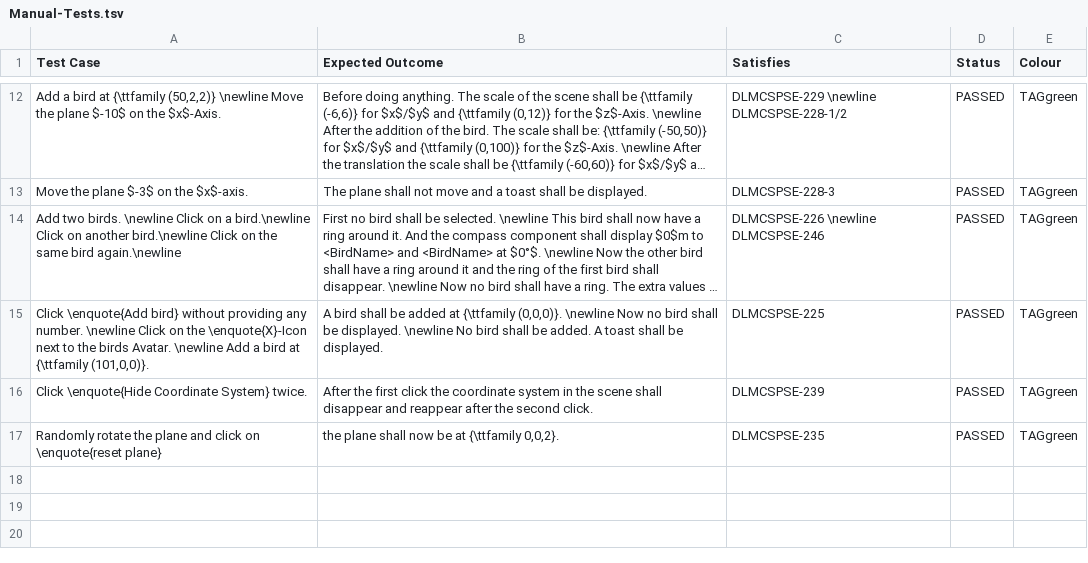
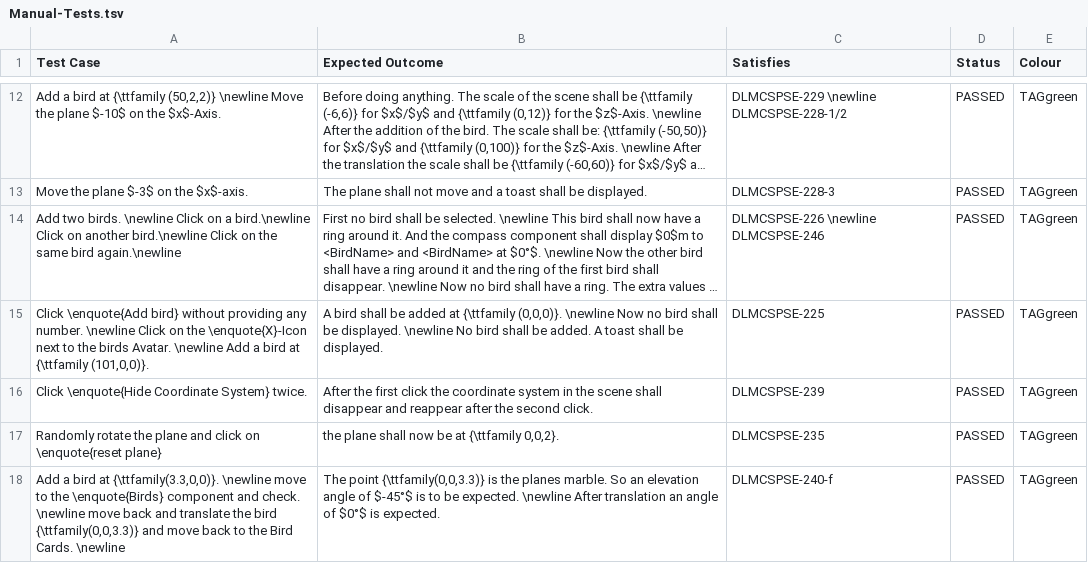
Before and after one commit to Den-Prahms-ihr-Ivo/DLMCSPSE, a TSV file: plane-rotation/documentation/tables/Manual-Tests.tsv, drawn as a sheet; only a part is shown, gaps mark what is left out; long unchanged cells end in ….

Commit message:
Fixed a small elevation angle bug and updated documentation

```diff
--- a/plane-rotation/documentation/tables/Manual-Tests.tsv
+++ b/plane-rotation/documentation/tables/Manual-Tests.tsv
@@ -17 +17,2 @@ Click \enquote{Hide Coordinate System} twice.	After the first click the coordina
 Randomly rotate the plane and click on \enquote{reset plane}	the plane shall now be at {\ttfamily 0,0,2}.	DLMCSPSE-235	PASSED	TAGgreen
+Add a bird at {\ttfamily(3.3,0,0)}. \newline move to the \enquote{Birds} component and check. \newline move back and translate the bird {\ttfamily(0,0,3.3)} and move back to the Bird Cards. \newline	The point {\ttfamily(0,0,3.3)} is the planes marble. So an elevation angle of $-45°$ is to be expected. \newline After translation an angle of $0°$ is expected.	DLMCSPSE-240-f	PASSED	TAGgreen
```
Also changed, not shown: 4 other files.
